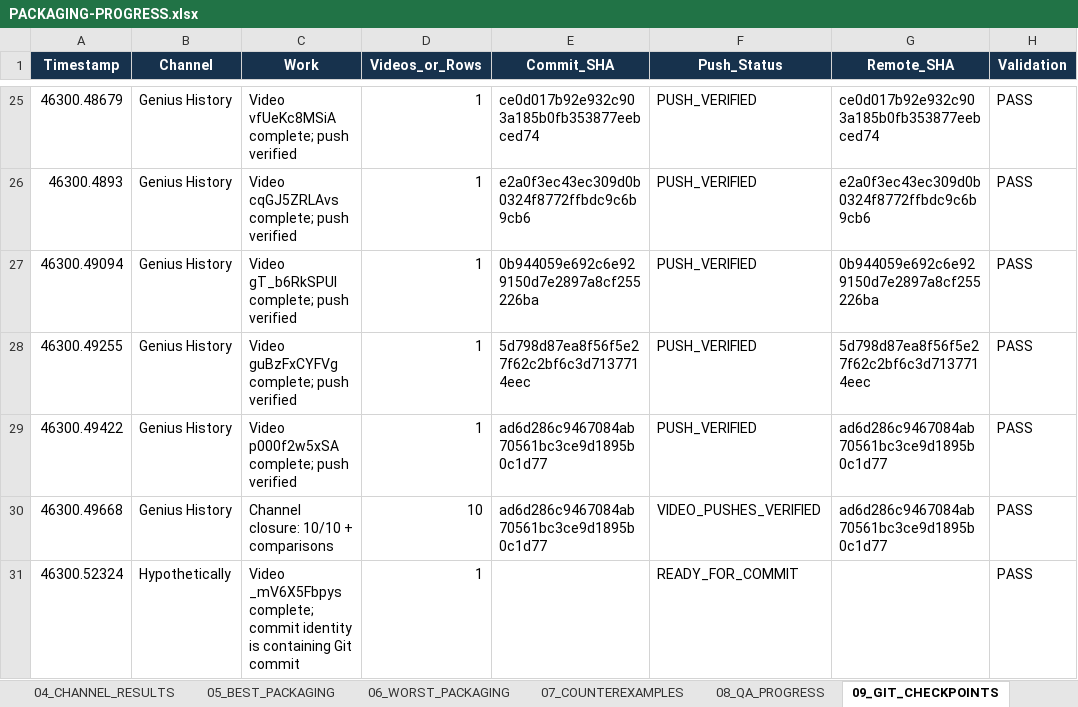
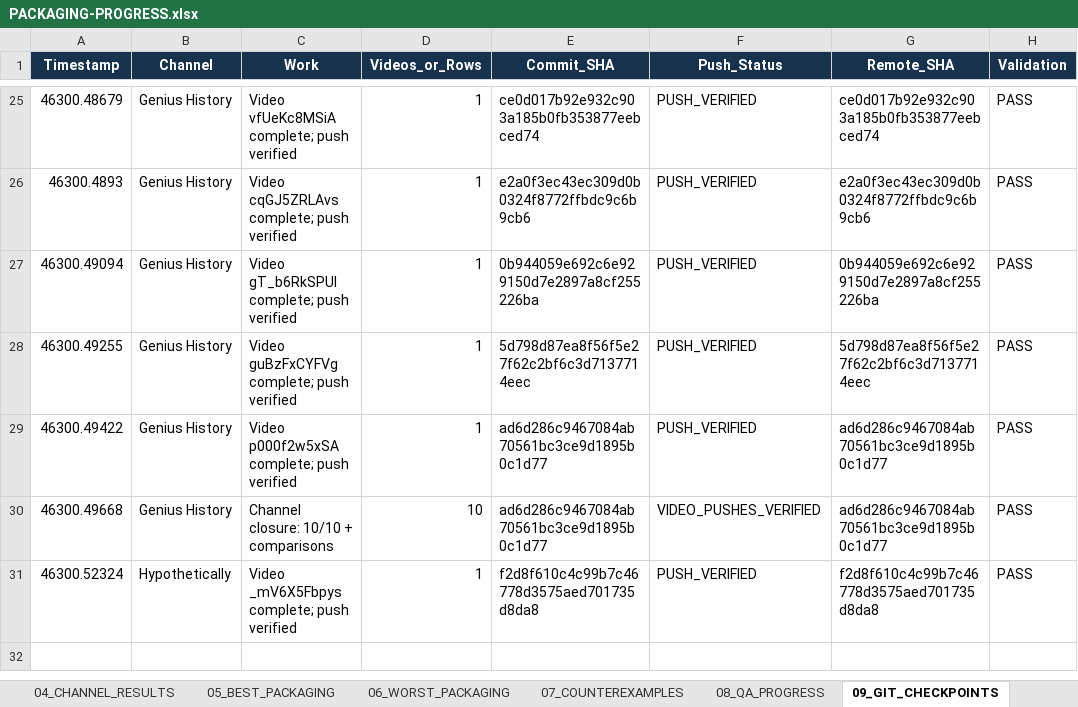
Before and after one commit to ghilmanITM360/youtube-intelligence-os, an Excel workbook: docs/research/thumbnail-forensics-2026-10-02/PACKAGING-PROGRESS.xlsx, sheet 09_GIT_CHECKPOINTS, drawn as a sheet; only a part is shown, gaps mark what is left out; values as stored, in another font and other column widths than the file's, no borders; table styles not drawn; the diff names each change by its address in the sheet, - before the commit and + after, or states it on an @@ line.

Commit message:
packaging: record verified Hypothetically data checkpoint

```diff
--- a/docs/research/thumbnail-forensics-2026-10-02/PACKAGING-PROGRESS.xlsx (sheet 09_GIT_CHECKPOINTS)
+++ b/docs/research/thumbnail-forensics-2026-10-02/PACKAGING-PROGRESS.xlsx (sheet 09_GIT_CHECKPOINTS)
-C31 (Work): …_mV6X5Fbpys complete; commit identity is containing Git commit
+C31 (Work): …_mV6X5Fbpys complete; push verified
-E31 (Commit_SHA): (empty)
+E31 (Commit_SHA): f2d8f610c4c99b7c46778d3575aed701735d8da8
-F31 (Push_Status): READY_FOR_COMMIT
+F31 (Push_Status): PUSH_VERIFIED
-G31 (Remote_SHA): (empty)
+G31 (Remote_SHA): f2d8f610c4c99b7c46778d3575aed701735d8da8
```
Also changed, not shown: sheet 00_DASHBOARD, sheet 08_QA_PROGRESS, sheet 01_CHANNEL_PROGRESS, sheet 03_CURRENT_CHANNEL, sheet 02_VIDEO_PROGRESS, 1 other file.
